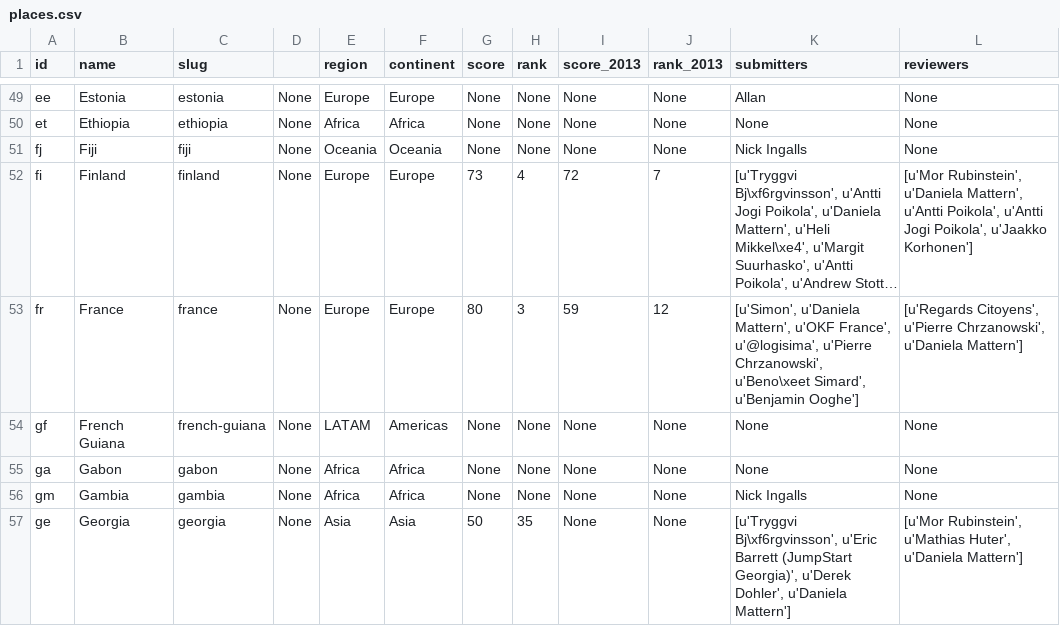
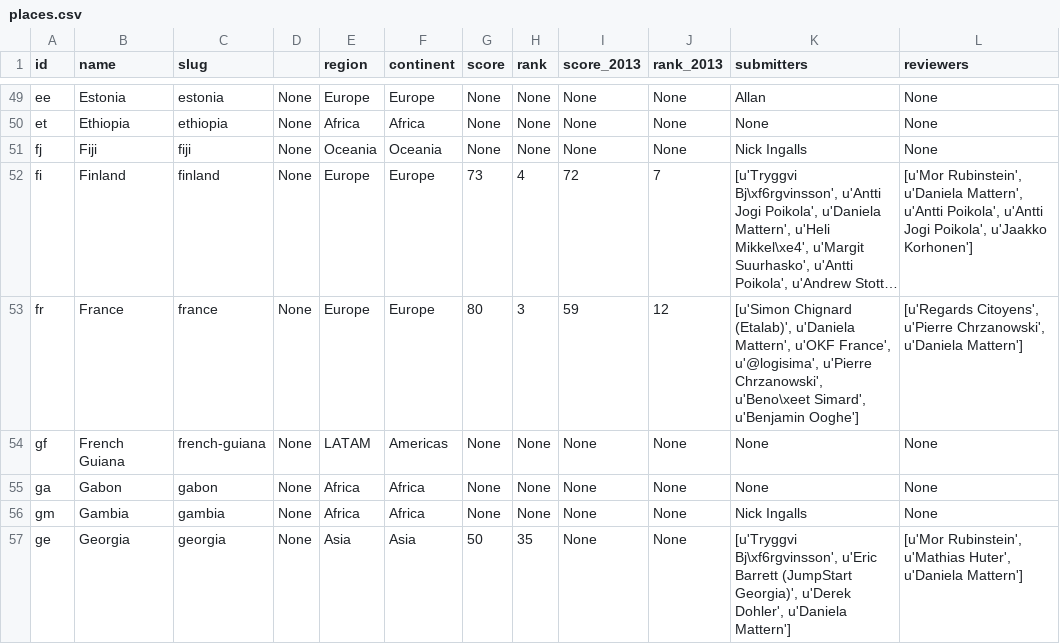
Before and after one commit to okfn/opendataindex, a CSV file: api/places.csv, drawn as a sheet; only a part is shown, gaps mark what is left out; long unchanged cells end in …; the diff names each change by its address in the sheet, - before the commit and + after, or states it on an @@ line.

```diff
--- a/api/places.csv
+++ b/api/places.csv
-K53 (submitters): [u'Simon', u'Daniela Mattern',…
+K53 (submitters): [u'Simon Chignard (Etalab)', u'Daniela Mattern',…
```
Also changed, not shown: api/entries.csv, api/entries/2013.csv, 31 other files.
